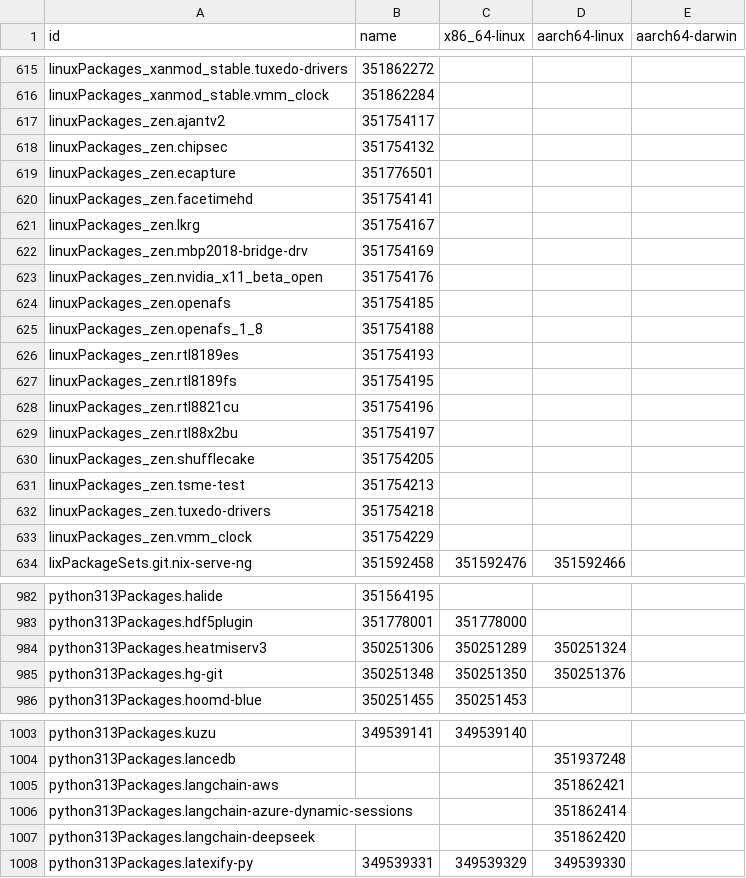
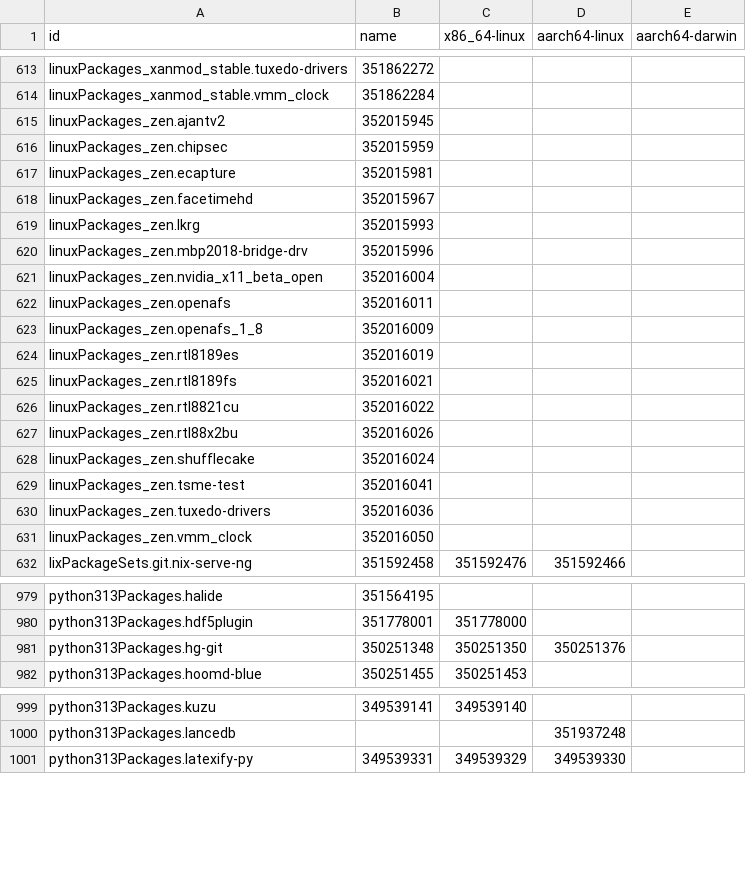
Before and after one commit to dtomvan/nixpkgs-failure-notify, a CSV file: results/trunk/4-failures-packed.csv, drawn as a sheet; only a part is shown, gaps mark what is left out; the diff covers the shown part only.

```diff
--- a/results/trunk/4-failures-packed.csv
+++ b/results/trunk/4-failures-packed.csv
@@ -616,19 +614,19 @@ linuxPackages_xanmod_stable.tuxedo-drivers,351862272,,
 linuxPackages_xanmod_stable.vmm_clock,351862284,,
-linuxPackages_zen.ajantv2,351754117,,
-linuxPackages_zen.chipsec,351754132,,
-linuxPackages_zen.ecapture,351776501,,
-linuxPackages_zen.facetimehd,351754141,,
-linuxPackages_zen.lkrg,351754167,,
-linuxPackages_zen.mbp2018-bridge-drv,351754169,,
-linuxPackages_zen.nvidia_x11_beta_open,351754176,,
-linuxPackages_zen.openafs,351754185,,
-linuxPackages_zen.openafs_1_8,351754188,,
-linuxPackages_zen.rtl8189es,351754193,,
-linuxPackages_zen.rtl8189fs,351754195,,
-linuxPackages_zen.rtl8821cu,351754196,,
-linuxPackages_zen.rtl88x2bu,351754197,,
-linuxPackages_zen.shufflecake,351754205,,
-linuxPackages_zen.tsme-test,351754213,,
-linuxPackages_zen.tuxedo-drivers,351754218,,
-linuxPackages_zen.vmm_clock,351754229,,
+linuxPackages_zen.ajantv2,352015945,,
+linuxPackages_zen.chipsec,352015959,,
+linuxPackages_zen.ecapture,352015981,,
+linuxPackages_zen.facetimehd,352015967,,
+linuxPackages_zen.lkrg,352015993,,
+linuxPackages_zen.mbp2018-bridge-drv,352015996,,
+linuxPackages_zen.nvidia_x11_beta_open,352016004,,
+linuxPackages_zen.openafs,352016011,,
+linuxPackages_zen.openafs_1_8,352016009,,
+linuxPackages_zen.rtl8189es,352016019,,
+linuxPackages_zen.rtl8189fs,352016021,,
+linuxPackages_zen.rtl8821cu,352016022,,
+linuxPackages_zen.rtl88x2bu,352016026,,
+linuxPackages_zen.shufflecake,352016024,,
+linuxPackages_zen.tsme-test,352016041,,
+linuxPackages_zen.tuxedo-drivers,352016036,,
+linuxPackages_zen.vmm_clock,352016050,,
 lixPackageSets.git.nix-serve-ng,351592458,351592476,351592466
@@ -983,3 +980,2 @@ python313Packages.halide,351564195,,
 python313Packages.hdf5plugin,351778001,351778000,
-python313Packages.heatmiserv3,350251306,350251289,350251324
 python313Packages.hg-git,350251348,350251350,350251376
@@ -1004,5 +1000,2 @@ python313Packages.kuzu,349539141,349539140,
 python313Packages.lancedb,,,351937248
-python313Packages.langchain-aws,,,351862421
-python313Packages.langchain-azure-dynamic-sessions,,,351862414
-python313Packages.langchain-deepseek,,,351862420
 python313Packages.latexify-py,349539331,349539329,349539330
```
Also changed, not shown: 11 removed rows and 54 edited cells elsewhere in this file, 2 other files.
